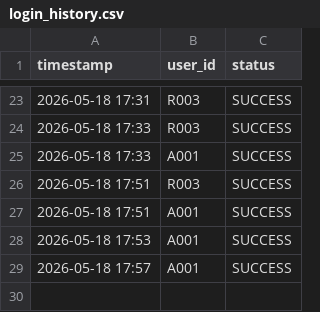
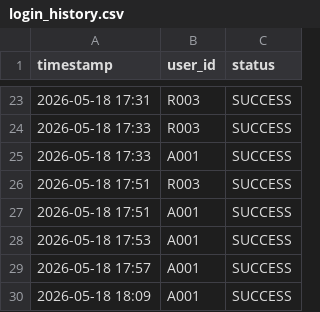
Before and after one commit to mohamedhisham-16/WasteWise, a CSV file: waste_management_draft/src/user_management/login_history.csv, drawn as a sheet; only a part is shown, gaps mark what is left out; the diff names each change by its address in the sheet, - before the commit and + after, or states it on an @@ line.

```diff
--- a/waste_management_draft/src/user_management/login_history.csv
+++ b/waste_management_draft/src/user_management/login_history.csv
+row 30: 2026-05-18 18:09 | A001 | SUCCESS
```
Also changed, not shown: 6 other files.
